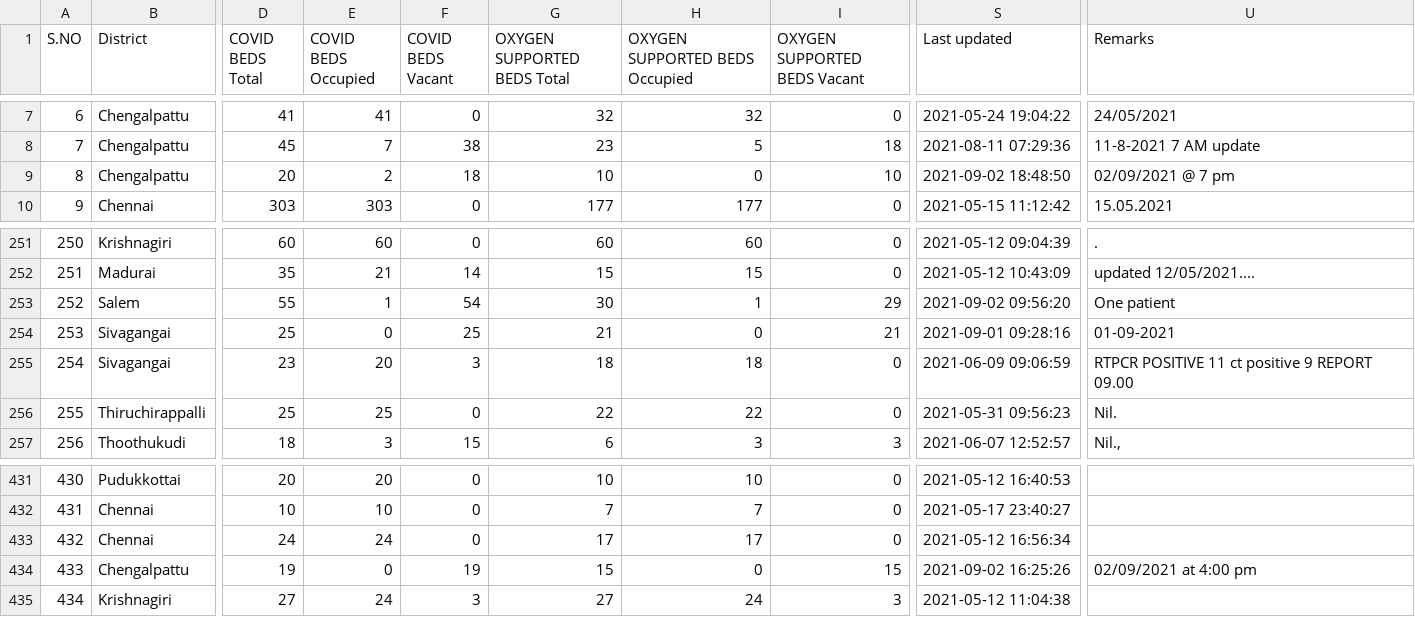
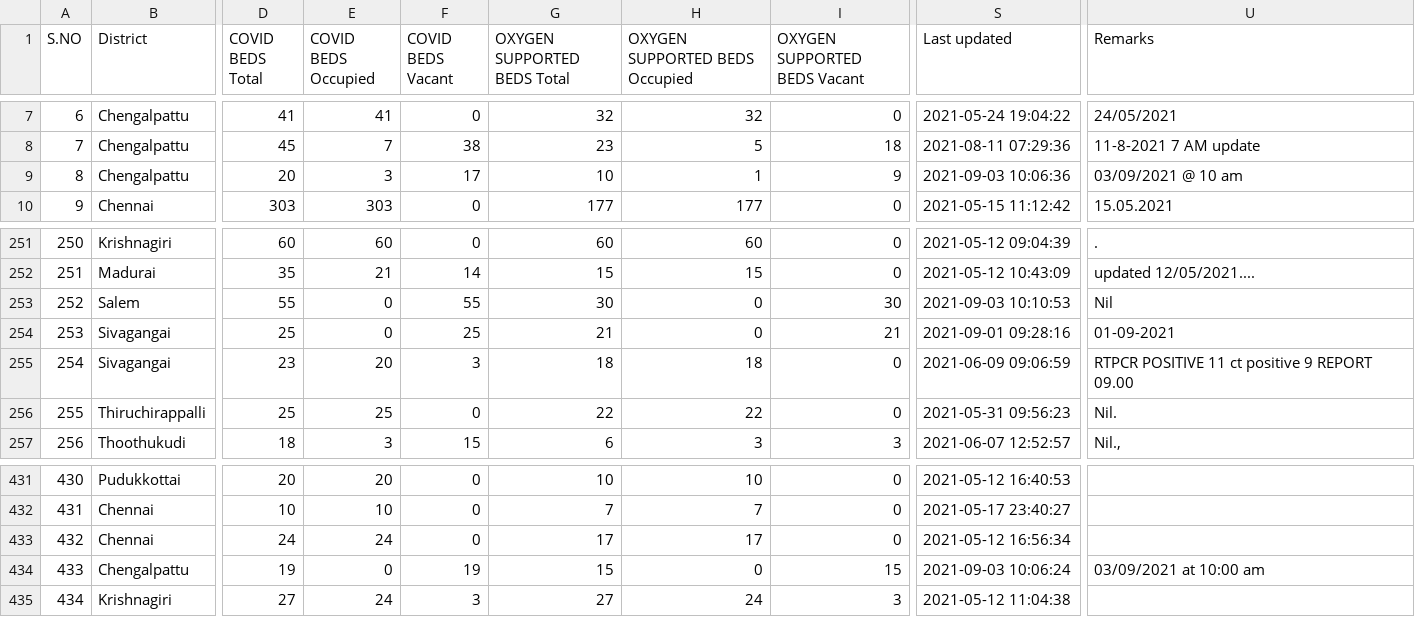
Before and after one commit to mskian/tamil-nadu-covid-beds-api, a CSV file: data/beds.csv, drawn as a sheet; only a part is shown, gaps mark what is left out; the diff names each change by its address in the sheet, - before the commit and + after, or states it on an @@ line.

```diff
--- a/data/beds.csv
+++ b/data/beds.csv
-E9 (COVID BEDS Occupied): 2
+E9 (COVID BEDS Occupied): 3
-F9 (COVID BEDS Vacant): 18
+F9 (COVID BEDS Vacant): 17
-H9 (OXYGEN SUPPORTED BEDS Occupied): 0
+H9 (OXYGEN SUPPORTED BEDS Occupied): 1
-I9 (OXYGEN SUPPORTED BEDS Vacant): 10
+I9 (OXYGEN SUPPORTED BEDS Vacant): 9
-S9 (Last updated): 2021-09-02 18:48:50
+S9 (Last updated): 2021-09-03 10:06:36
-U9 (Remarks): 02/09/2021 @ 7 pm
+U9 (Remarks): 03/09/2021 @ 10 am
-E253 (COVID BEDS Occupied): 1
+E253 (COVID BEDS Occupied): 0
-F253 (COVID BEDS Vacant): 54
+F253 (COVID BEDS Vacant): 55
-H253 (OXYGEN SUPPORTED BEDS Occupied): 1
+H253 (OXYGEN SUPPORTED BEDS Occupied): 0
-I253 (OXYGEN SUPPORTED BEDS Vacant): 29
+I253 (OXYGEN SUPPORTED BEDS Vacant): 30
-S253 (Last updated): 2021-09-02 09:56:20
+S253 (Last updated): 2021-09-03 10:10:53
-U253 (Remarks): One patient
+U253 (Remarks): Nil
-S434 (Last updated): 2021-09-02 16:25:26
+S434 (Last updated): 2021-09-03 10:06:24
-U434 (Remarks): 02/09/2021 at 4:00 pm
+U434 (Remarks): 03/09/2021 at 10:00 am
```
Also changed, not shown: 1 other file.
